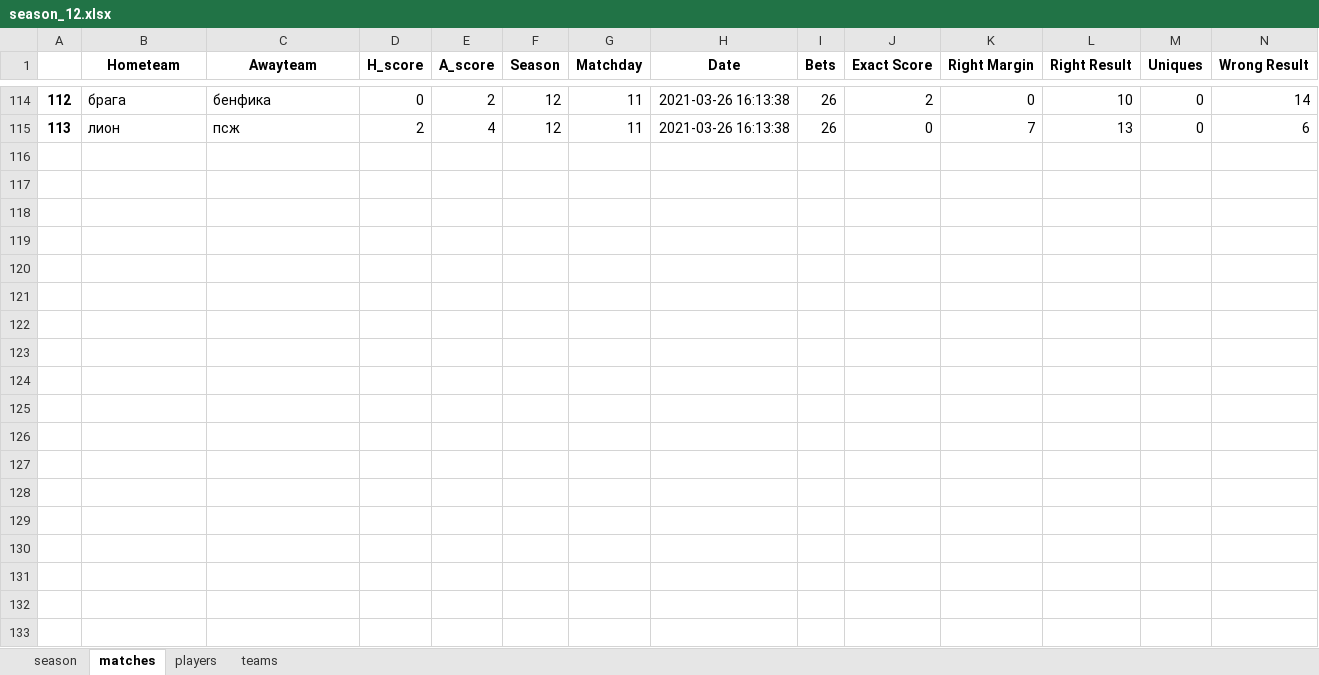
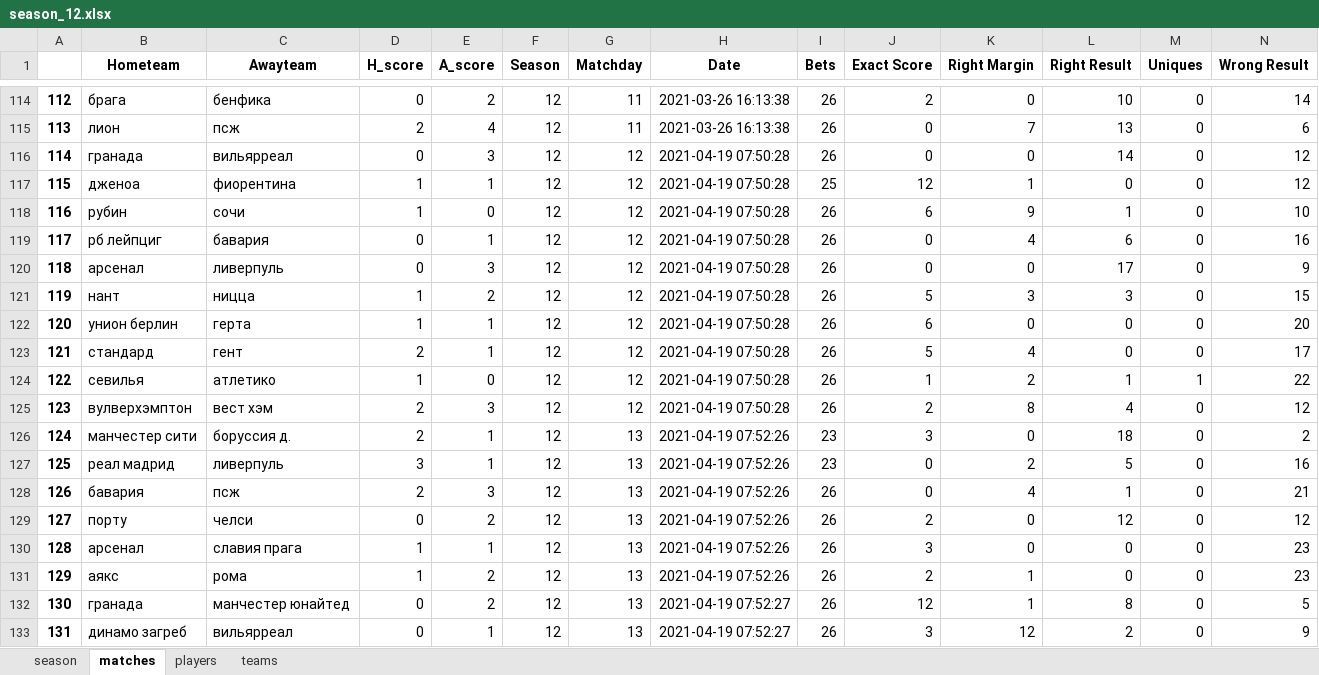
Before and after one commit to melanator/euroleague, an Excel workbook: output/season_12.xlsx, sheet matches, drawn as a sheet; only a part is shown, gaps mark what is left out; values as stored, in another font and other column widths than the file's, no borders; the diff covers the shown part only; the diff names each change by its address in the sheet, - before the commit and + after, or states it on an @@ line.

```diff
--- a/output/season_12.xlsx (sheet matches)
+++ b/output/season_12.xlsx (sheet matches)
+row 116: 114 | гранада | вильярреал | 0 | 3 | 12 | 12 | 2021-04-19 07:50:28 | 26 | 0 | 0 | 14 | 0 | 12
+row 117: 115 | дженоа | фиорентина | 1 | 1 | 12 | 12 | 2021-04-19 07:50:28 | 25 | 12 | 1 | 0 | 0 | 12
+row 118: 116 | рубин | сочи | 1 | 0 | 12 | 12 | 2021-04-19 07:50:28 | 26 | 6 | 9 | 1 | 0 | 10
+row 119: 117 | рб лейпциг | бавария | 0 | 1 | 12 | 12 | 2021-04-19 07:50:28 | 26 | 0 | 4 | 6 | 0 | 16
+row 120: 118 | арсенал | ливерпуль | 0 | 3 | 12 | 12 | 2021-04-19 07:50:28 | 26 | 0 | 0 | 17 | 0 | 9
+row 121: 119 | нант | ницца | 1 | 2 | 12 | 12 | 2021-04-19 07:50:28 | 26 | 5 | 3 | 3 | 0 | 15
+row 122: 120 | унион берлин | герта | 1 | 1 | 12 | 12 | 2021-04-19 07:50:28 | 26 | 6 | 0 | 0 | 0 | 20
+row 123: 121 | стандард | гент | 2 | 1 | 12 | 12 | 2021-04-19 07:50:28 | 26 | 5 | 4 | 0 | 0 | 17
+row 124: 122 | севилья | атлетико | 1 | 0 | 12 | 12 | 2021-04-19 07:50:28 | 26 | 1 | 2 | 1 | 1 | 22
+row 125: 123 | вулверхэмптон | вест хэм | 2 | 3 | 12 | 12 | 2021-04-19 07:50:28 | 26 | 2 | 8 | 4 | 0 | 12
+row 126: 124 | манчестер сити | боруссия д. | 2 | 1 | 12 | 13 | 2021-04-19 07:52:26 | 23 | 3 | 0 | 18 | 0 | 2
+row 127: 125 | реал мадрид | ливерпуль | 3 | 1 | 12 | 13 | 2021-04-19 07:52:26 | 23 | 0 | 2 | 5 | 0 | 16
+row 128: 126 | бавария | псж | 2 | 3 | 12 | 13 | 2021-04-19 07:52:26 | 26 | 0 | 4 | 1 | 0 | 21
+row 129: 127 | порту | челси | 0 | 2 | 12 | 13 | 2021-04-19 07:52:26 | 26 | 2 | 0 | 12 | 0 | 12
+row 130: 128 | арсенал | славия прага | 1 | 1 | 12 | 13 | 2021-04-19 07:52:26 | 26 | 3 | 0 | 0 | 0 | 23
+row 131: 129 | аякс | рома | 1 | 2 | 12 | 13 | 2021-04-19 07:52:26 | 26 | 2 | 1 | 0 | 0 | 23
+row 132: 130 | гранада | манчестер юнайтед | 0 | 2 | 12 | 13 | 2021-04-19 07:52:27 | 26 | 12 | 1 | 8 | 0 | 5
+row 133: 131 | динамо загреб | вильярреал | 0 | 1 | 12 | 13 | 2021-04-19 07:52:27 | 26 | 3 | 12 | 2 | 0 | 9
```
Also changed, not shown: 18 added rows elsewhere in this sheet, sheet teams, sheet season, data/match_13.xlsx, output/bets.xlsx, 1 other file.
